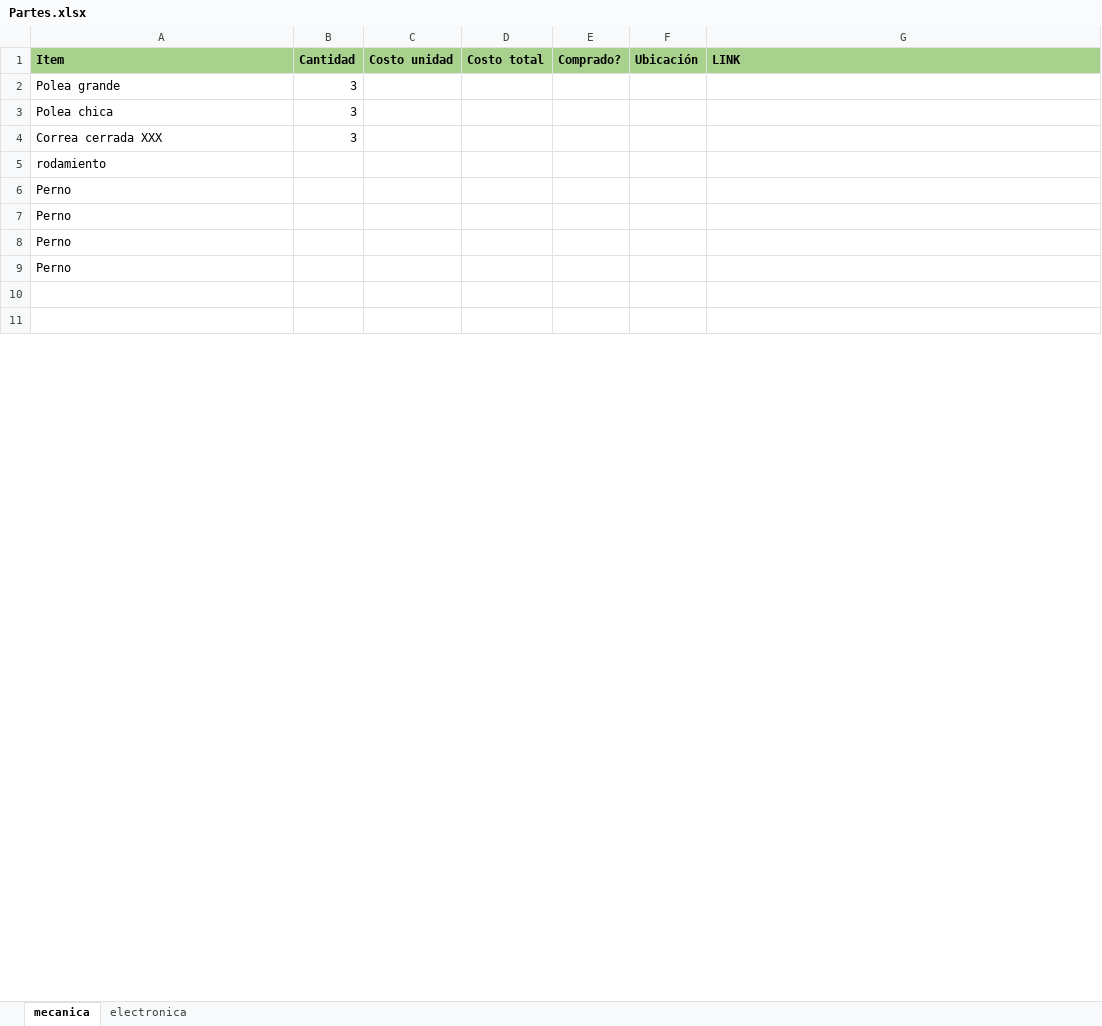
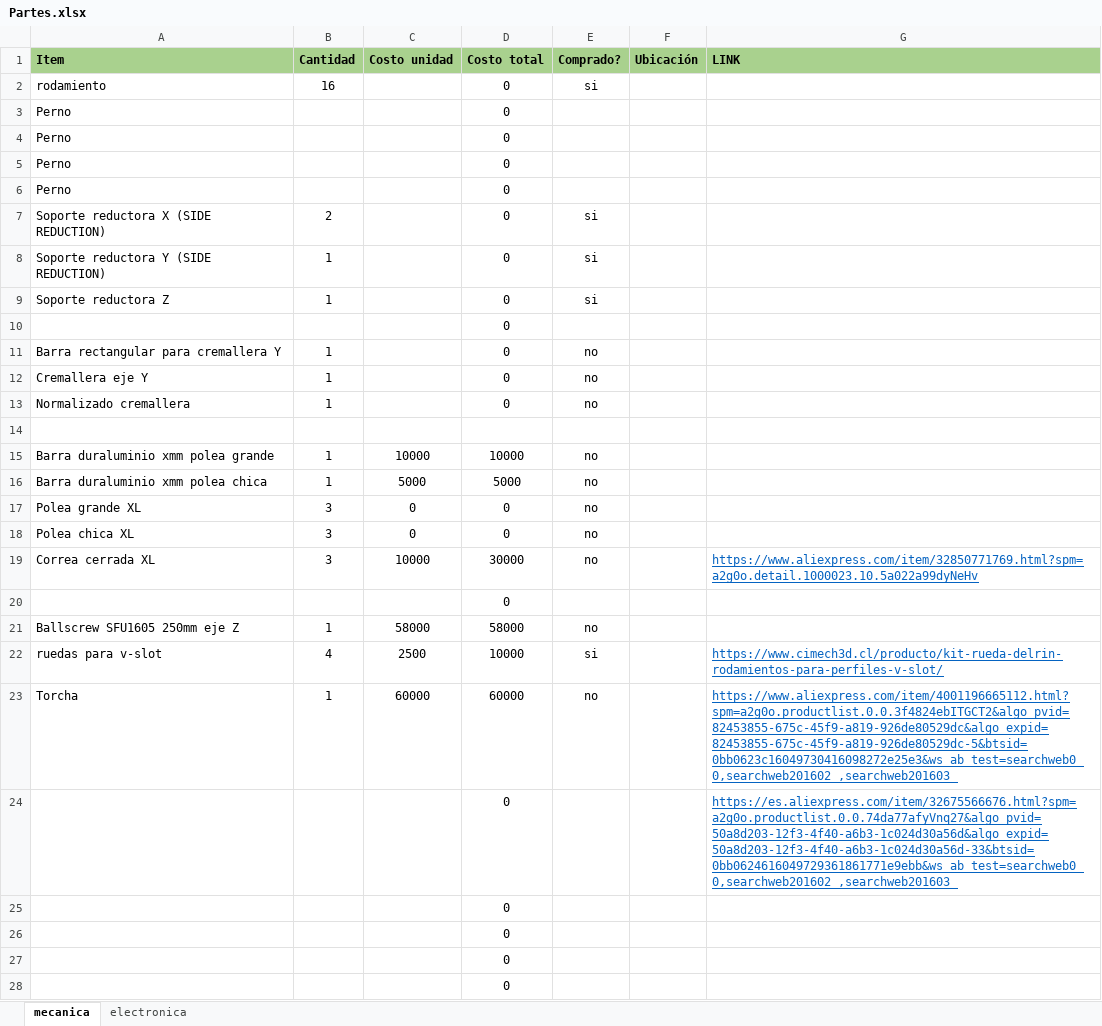
Before and after one commit to uwulises/CNC_plasma_DIMEC, an Excel workbook: Documentacion/Partes.xlsx, sheet mecanica, drawn as a sheet; only a part is shown; the shorter side is filled out with more unchanged rows; values as stored, in another font and other column widths than the file's, no borders; removed rows and columns are numbered as before the commit, all else as after; the diff covers the shown part only; the diff names each change by its address in the sheet, - before the commit and + after, or states it on an @@ line.

```diff
--- a/Documentacion/Partes.xlsx (sheet mecanica)
+++ b/Documentacion/Partes.xlsx (sheet mecanica)
-row 2: Polea grande | 3
-row 3: Polea chica | 3
-row 4: Correa cerrada XXX | 3
-row 5: rodamiento
+row 2: rodamiento | 16 |  | 0 | si
-D3:D6 (Costo total): (empty)
+D3:D6 (Costo total): 0
+row 7: Soporte reductora X (SIDE REDUCTION) | 2 |  | 0 | si
+row 8: Soporte reductora Y (SIDE REDUCTION) | 1 |  | 0 | si
+row 9: Soporte reductora Z | 1 |  | 0 | si
+row 10:  |  |  | 0
+row 11: Barra rectangular para cremallera Y | 1 |  | 0 | no
+row 12: Cremallera eje Y | 1 |  | 0 | no
+row 13: Normalizado cremallera | 1 |  | 0 | no
+row 15: Barra duraluminio xmm polea grande | 1 | 10000 | 10000 | no
+row 16: Barra duraluminio xmm polea chica | 1 | 5000 | 5000 | no
+row 17: Polea grande XL | 3 | 0 | 0 | no
+row 18: Polea chica XL | 3 | 0 | 0 | no
+row 19: Correa cerrada XL | 3 | 10000 | 30000 | no |  | https://www.aliexpress.com/item/32850771769.html?spm=a2g0o.detail.1000023.10.5a022a99dyNeHv
+row 20:  |  |  | 0
+row 21: Ballscrew SFU1605 250mm eje Z | 1 | 58000 | 58000 | no
+row 22: ruedas para v-slot | 4 | 2500 | 10000 | si |  | https://www.cimech3d.cl/producto/kit-rueda-delrin-rodamientos-para-perfiles-v-slot/
+row 23: Torcha | 1 | 60000 | 60000 | no |  | https://www.aliexpress.com/item/4001196665112.html?spm=a2g0o.productlist.0.0.3f4824ebITGCT2&algo_pvid=82453855-675c-45f9-a819-926de80529dc&algo_expid=82453855-675c-45f9-a819-926de80529dc-5&btsid=0bb0623c16049730416098272e25e3&ws_ab_test=searchweb0_0,searchweb201602_,searchweb201603_
+row 24:  |  |  | 0 |  |  | https://es.aliexpress.com/item/32675566676.html?spm=a2g0o.productlist.0.0.74da77afyVnq27&algo_pvid=50a8d203-12f3-4f40-a6b3-1c024d30a56d&algo_expid=50a8d203-12f3-4f40-a6b3-1c024d30a56d-33&btsid=0bb0624616049729361861771e9ebb&ws_ab_test=searchweb0_0,searchweb201602_,searchweb201603_
+row 25:  |  |  | 0
+row 26:  |  |  | 0
+row 27:  |  |  | 0
+row 28:  |  |  | 0
```
Also changed, not shown: 2 added rows, 16 removed rows and 1 edited cell elsewhere in this sheet, sheet electronica.
